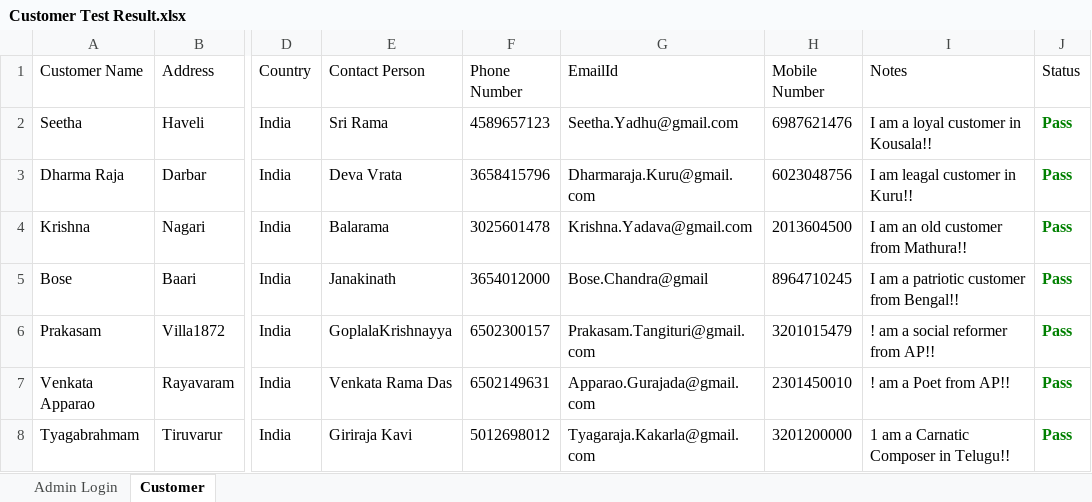
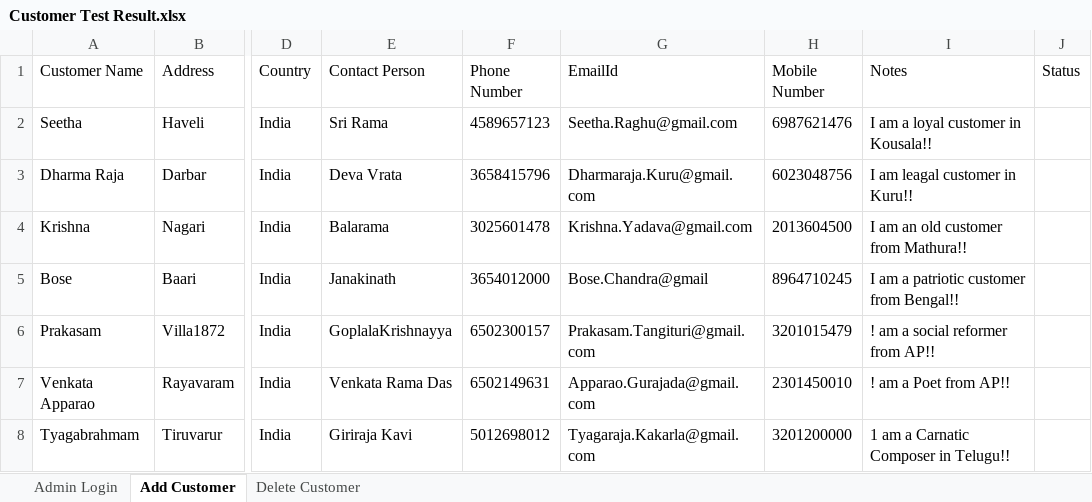
Before and after one commit to prasannakdoddi/POM, an Excel workbook: FileOutput/Customer Test Result.xlsx, sheet Add Customer, drawn as a sheet; only a part is shown, gaps mark what is left out; values as stored, in another font and other column widths than the file's, no borders; charts and pictures not drawn; the diff names each change by its address in the sheet, - before the commit and + after, or states it on an @@ line.

```diff
--- a/FileOutput/Customer Test Result.xlsx (sheet Add Customer)
+++ b/FileOutput/Customer Test Result.xlsx (sheet Add Customer)
-sheet tab: Customer
+sheet tab: Add Customer
+sheet tab: Delete Customer
-G2 (EmailId): Seetha.Yadhu@gmail.com
+G2 (EmailId): Seetha.Raghu@gmail.com
-J2:J8 (Status): Pass
+J2:J8 (Status): (empty)
```
Also changed, not shown: charts or pictures, FileInput/Customer Test Data.xlsx, 17 other files.
